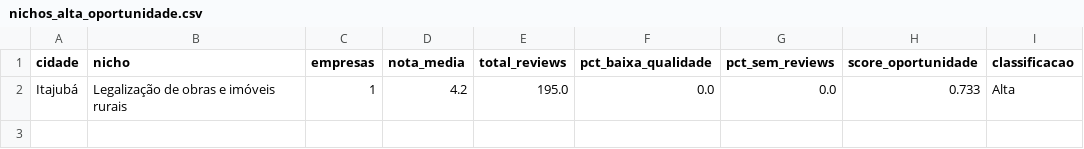
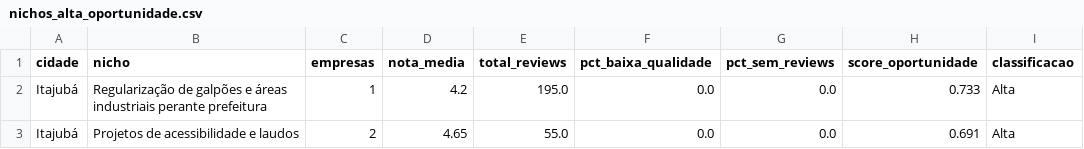
Before and after one commit to Ken-Japa/Inspect_Opportunity, a CSV file: nichos_alta_oportunidade.csv, drawn as a sheet.

```diff
--- a/nichos_alta_oportunidade.csv
+++ b/nichos_alta_oportunidade.csv
@@ -1,2 +1,3 @@
 cidade,nicho,empresas,nota_media,total_reviews,pct_baixa_qualidade,pct_sem_reviews,score_oportunidade,classificacao
-Itajubá,Legalização de obras e imóveis rurais,1,4.2,195.0,0.0,0.0,0.733,Alta
+Itajubá,Regularização de galpões e áreas industriais perante prefeitura,1,4.2,195.0,0.0,0.0,0.733,Alta
+Itajubá,Projetos de acessibilidade e laudos ,2,4.65,55.0,0.0,0.0,0.691,Alta
```
Also changed, not shown: data/historico_scrapers.csv, data/oportunidades.db.csv, 8 other files.
